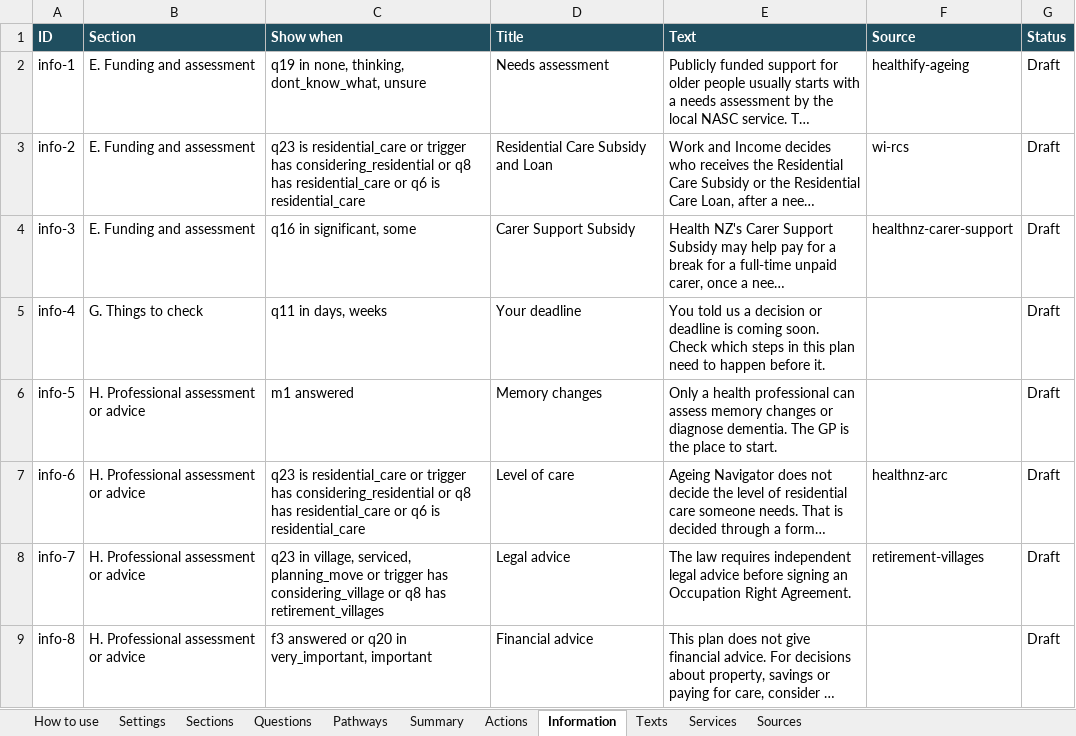
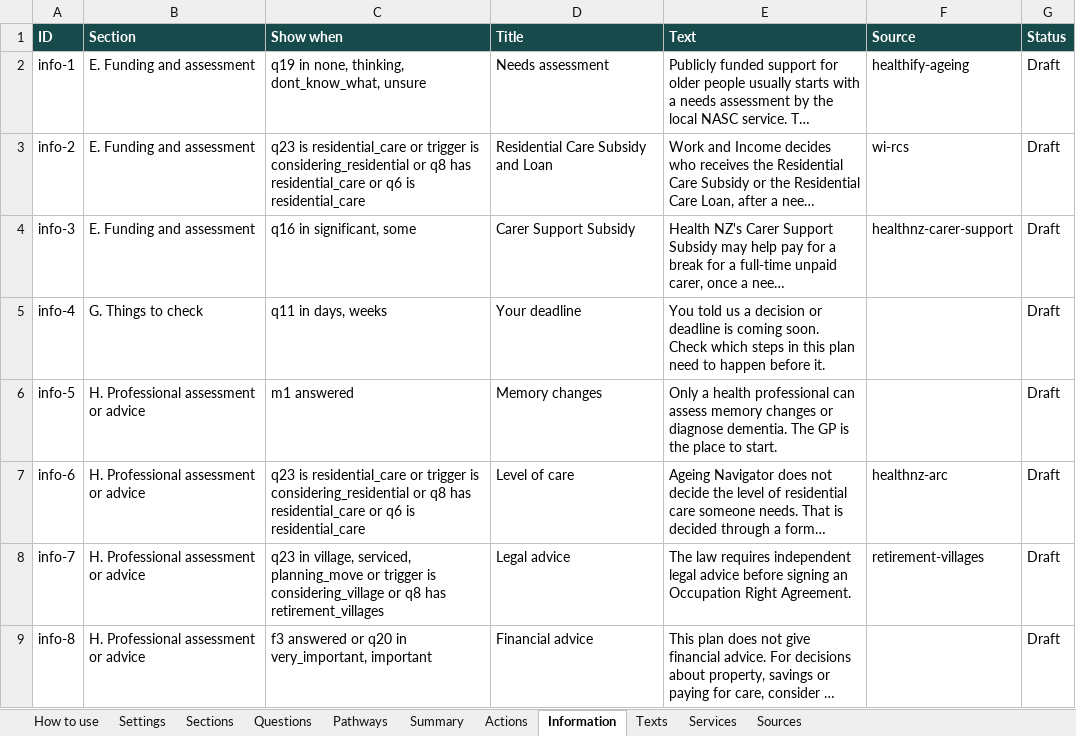
Before and after one commit to Tony-aphrodite/upwork-paul-project, an Excel workbook: deliverables/Ageing-Navigator-content-spreadsheet.xlsx, sheet Information, drawn as a sheet; long unchanged cells end in …; values as stored, in another font and other column widths than the file's, no borders; the diff names each change by its address in the sheet, - before the commit and + after, or states it on an @@ line.

```diff
--- a/deliverables/Ageing-Navigator-content-spreadsheet.xlsx (sheet Information)
+++ b/deliverables/Ageing-Navigator-content-spreadsheet.xlsx (sheet Information)
-C3 (Show when): …or trigger has considering_residential or…
+C3 (Show when): …or trigger is considering_residential or…
-C7 (Show when): …or trigger has considering_residential or…
+C7 (Show when): …or trigger is considering_residential or…
-C8 (Show when): …or trigger has considering_village or…
+C8 (Show when): …or trigger is considering_village or…
```
Also changed, not shown: sheet Actions, sheet Sections, sheet Questions, sheet How to use, sheet Pathways, sheet Summary, 17 other files.
